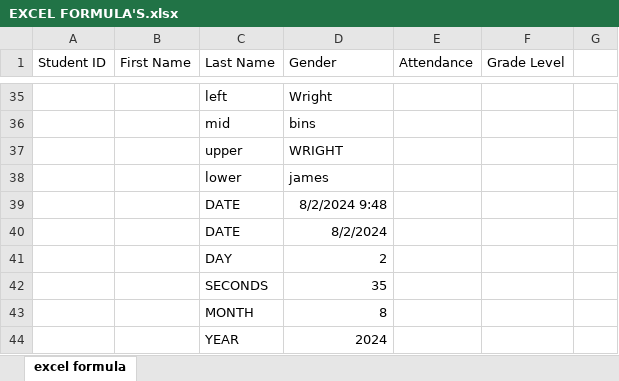
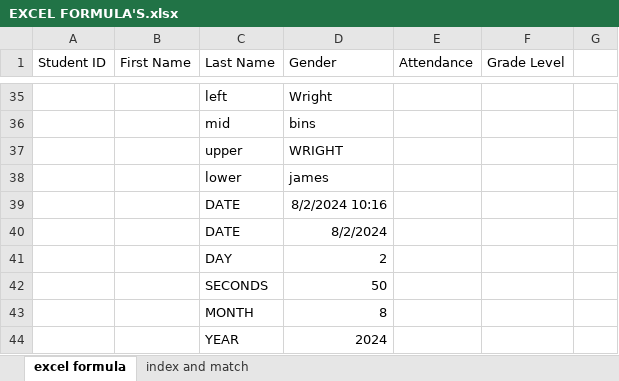
Before and after one commit to harshsen2706/ANUDIP_LABS, an Excel workbook: EXCEL FORMULA'S.xlsx, sheet excel formula, drawn as a sheet; only a part is shown, gaps mark what is left out; values as stored, in another font and other column widths than the file's, no borders; conditional formats and table styles not drawn; the diff names each change by its address in the sheet, - before the commit and + after, or states it on an @@ line.

```diff
--- a/EXCEL FORMULA'S.xlsx (sheet excel formula)
+++ b/EXCEL FORMULA'S.xlsx (sheet excel formula)
+sheet tab: index and match
-D39 (Gender): 8/2/2024 9:48
+D39 (Gender): 8/2/2024 10:16
-D42 (Gender): 35
+D42 (Gender): 50
```
